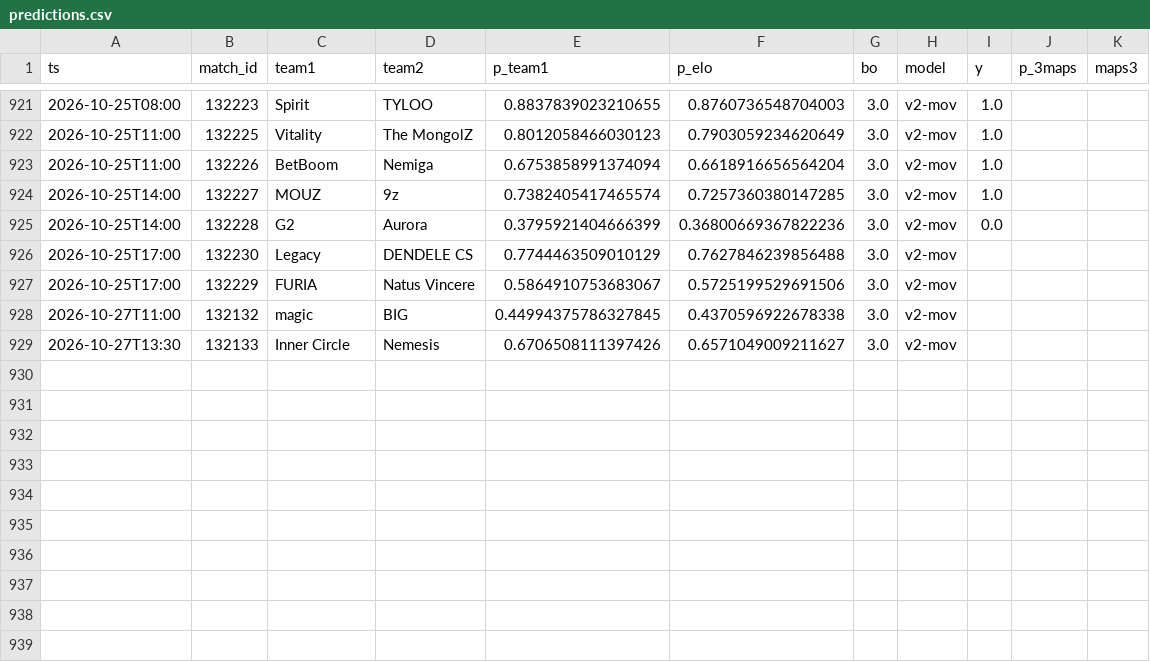
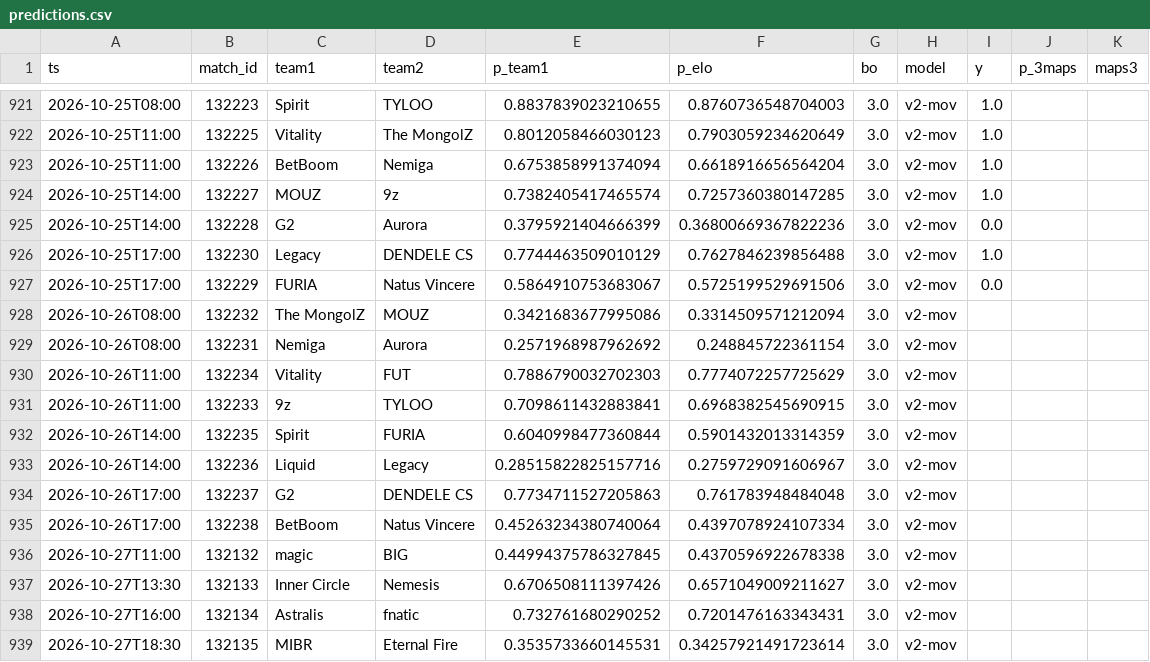
Before and after one commit to azcal/mbm-cs2, a CSV file: logs/predictions.csv, drawn as a sheet; only a part is shown, gaps mark what is left out.

```diff
--- a/logs/predictions.csv
+++ b/logs/predictions.csv
@@ -925,5 +925,15 @@ ts,match_id,team1,team2,p_team1,p_elo,bo,model,y,p_3maps,maps3
 2026-10-25T14:00,132228,G2,Aurora,0.3795921404666399,0.36800669367822236,3.0,v2-mov,0.0,,
-2026-10-25T17:00,132230,Legacy,DENDELE CS,0.7744463509010129,0.7627846239856488,3.0,v2-mov,,,
-2026-10-25T17:00,132229,FURIA,Natus Vincere,0.5864910753683067,0.5725199529691506,3.0,v2-mov,,,
+2026-10-25T17:00,132230,Legacy,DENDELE CS,0.7744463509010129,0.7627846239856488,3.0,v2-mov,1.0,,
+2026-10-25T17:00,132229,FURIA,Natus Vincere,0.5864910753683067,0.5725199529691506,3.0,v2-mov,0.0,,
+2026-10-26T08:00,132232,The MongolZ,MOUZ,0.3421683677995086,0.3314509571212094,3.0,v2-mov,,,
+2026-10-26T08:00,132231,Nemiga,Aurora,0.2571968987962692,0.248845722361154,3.0,v2-mov,,,
+2026-10-26T11:00,132234,Vitality,FUT,0.7886790032702303,0.7774072257725629,3.0,v2-mov,,,
+2026-10-26T11:00,132233,9z,TYLOO,0.7098611432883841,0.6968382545690915,3.0,v2-mov,,,
+2026-10-26T14:00,132235,Spirit,FURIA,0.6040998477360844,0.5901432013314359,3.0,v2-mov,,,
+2026-10-26T14:00,132236,Liquid,Legacy,0.28515822825157716,0.2759729091606967,3.0,v2-mov,,,
+2026-10-26T17:00,132237,G2,DENDELE CS,0.7734711527205863,0.761783948484048,3.0,v2-mov,,,
+2026-10-26T17:00,132238,BetBoom,Natus Vincere,0.45263234380740064,0.4397078924107334,3.0,v2-mov,,,
 2026-10-27T11:00,132132,magic,BIG,0.44994375786327845,0.4370596922678338,3.0,v2-mov,,,
 2026-10-27T13:30,132133,Inner Circle,Nemesis,0.6706508111397426,0.6571049009211627,3.0,v2-mov,,,
+2026-10-27T16:00,132134,Astralis,fnatic,0.732761680290252,0.7201476163343431,3.0,v2-mov,,,
+2026-10-27T18:30,132135,MIBR,Eternal Fire,0.3535733660145531,0.34257921491723614,3.0,v2-mov,,,
```
Also changed, not shown: data/matches.csv, logs/graded.csv, 3 other files.
